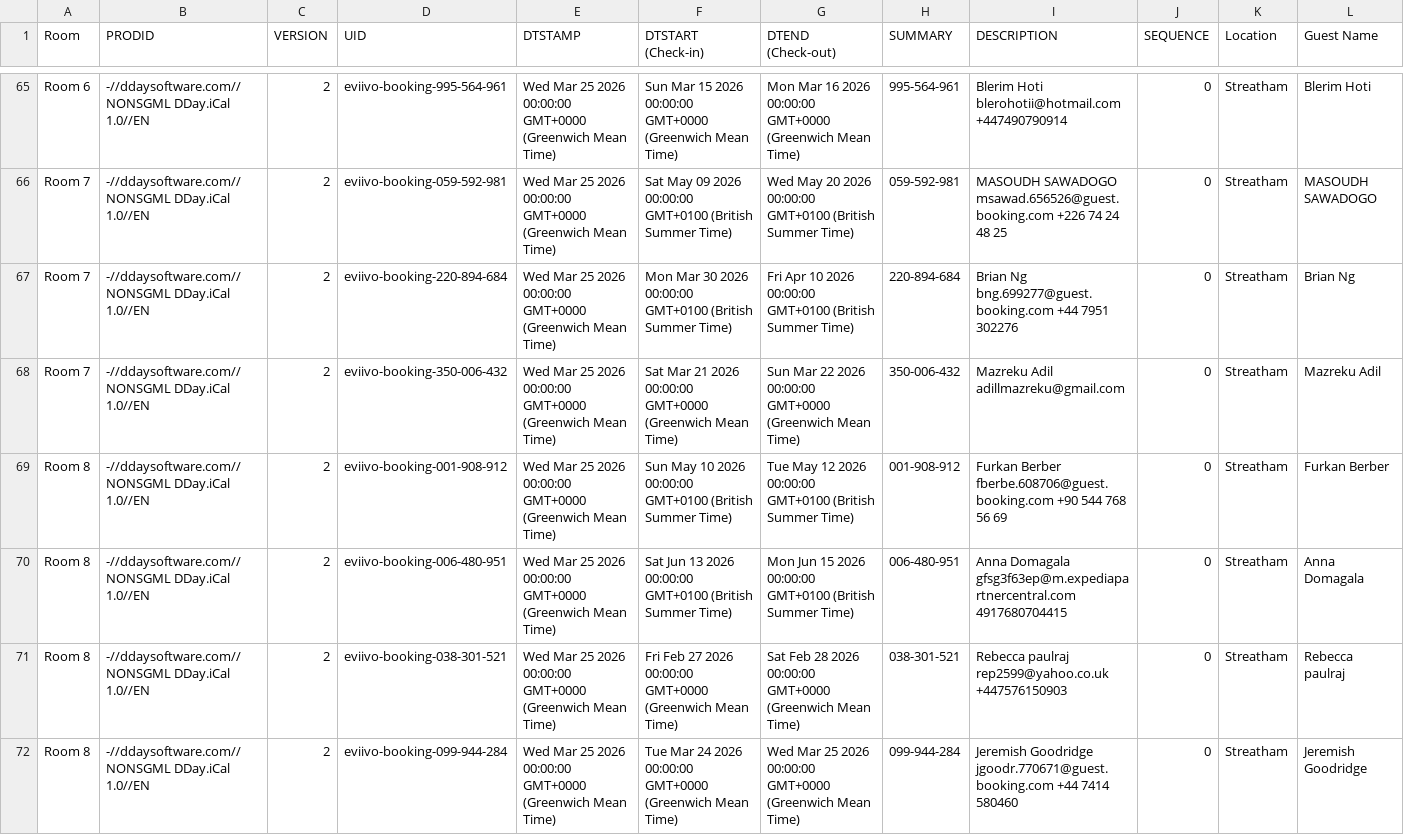
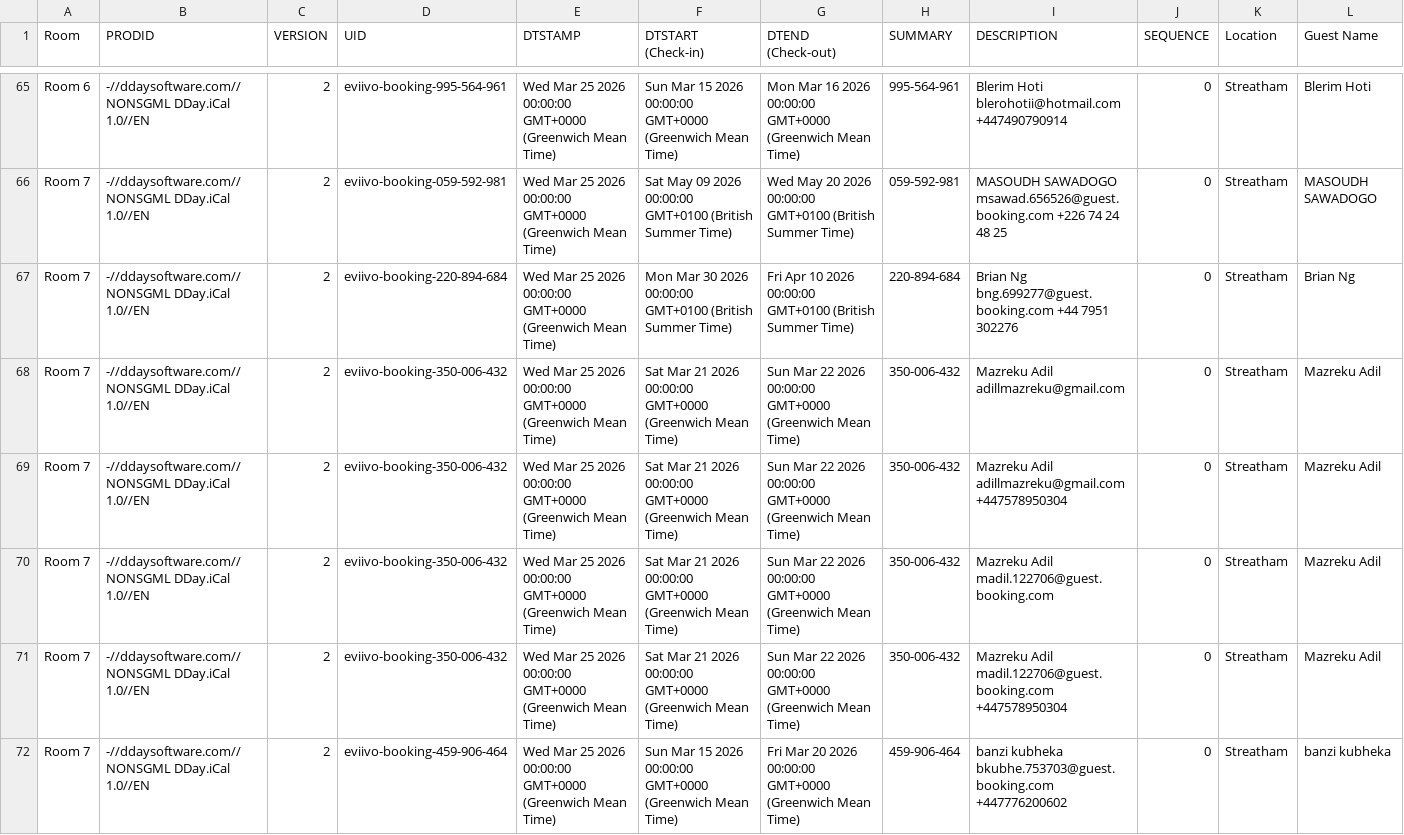
Before and after one commit to McConnell-Properties/ttlock-auto-codes, a CSV file: automation-data/bookings.csv, drawn as a sheet; only a part is shown, gaps mark what is left out; the shorter side is filled out with more unchanged rows; rows hold the shown columns only; the diff covers the shown part only; the diff names each change by its address in the sheet, - before the commit and + after, or states it on an @@ line.

Commit message:
Update bookings.csv from GAS

```diff
--- a/automation-data/bookings.csv
+++ b/automation-data/bookings.csv
+row 69: Room 7 | -//ddaysoftware.com//NONSGML DDay.iCal 1.0//EN | 2 | eviivo-booking-350-006-432 | Wed Mar 25 2026 00:00:00 GMT+0000 (Greenwich Mean Time) | Sat Mar 21 2026 00:00:00 GMT+0000 (Greenwich Mean Time) | Sun Mar 22 2026 00:00:00 GMT+0000 (Greenwich Mean Time) | 350-006-432 | Mazreku Adil adillmazreku@gmail.com +447578950304 | 0 | Streatham | Mazreku Adil
+row 70: Room 7 | -//ddaysoftware.com//NONSGML DDay.iCal 1.0//EN | 2 | eviivo-booking-350-006-432 | Wed Mar 25 2026 00:00:00 GMT+0000 (Greenwich Mean Time) | Sat Mar 21 2026 00:00:00 GMT+0000 (Greenwich Mean Time) | Sun Mar 22 2026 00:00:00 GMT+0000 (Greenwich Mean Time) | 350-006-432 | Mazreku Adil madil.122706@guest.booking.com | 0 | Streatham | Mazreku Adil
+row 71: Room 7 | -//ddaysoftware.com//NONSGML DDay.iCal 1.0//EN | 2 | eviivo-booking-350-006-432 | Wed Mar 25 2026 00:00:00 GMT+0000 (Greenwich Mean Time) | Sat Mar 21 2026 00:00:00 GMT+0000 (Greenwich Mean Time) | Sun Mar 22 2026 00:00:00 GMT+0000 (Greenwich Mean Time) | 350-006-432 | Mazreku Adil madil.122706@guest.booking.com +447578950304 | 0 | Streatham | Mazreku Adil
+row 72: Room 7 | -//ddaysoftware.com//NONSGML DDay.iCal 1.0//EN | 2 | eviivo-booking-459-906-464 | Wed Mar 25 2026 00:00:00 GMT+0000 (Greenwich Mean Time) | Sun Mar 15 2026 00:00:00 GMT+0000 (Greenwich Mean Time) | Fri Mar 20 2026 00:00:00 GMT+0000 (Greenwich Mean Time) | 459-906-464 | banzi kubheka bkubhe.753703@guest.booking.com +447776200602 | 0 | Streatham | banzi kubheka
```
Also changed, not shown: 3 added rows elsewhere in this file.
